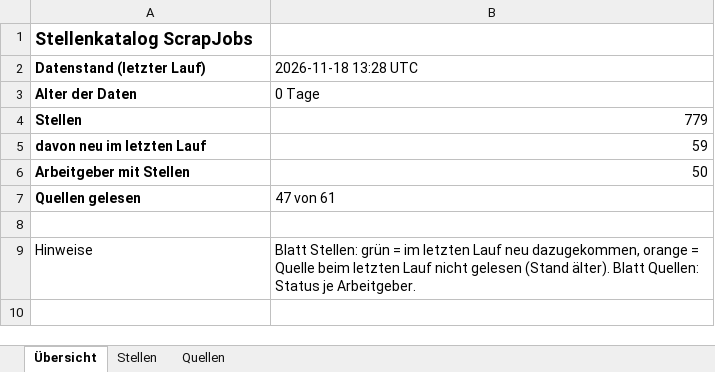
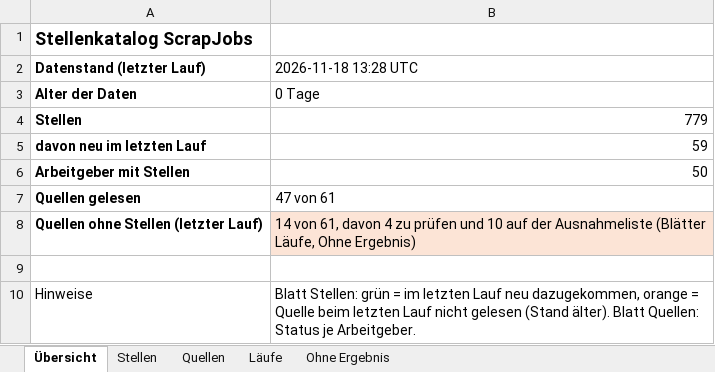
Before and after one commit to Penetrationpasi-hub/ScrapJobs, an Excel workbook: stellen.xlsx, sheet Übersicht, drawn as a sheet; values as stored, in another font and other column widths than the file's, no borders; the diff names each change by its address in the sheet, - before the commit and + after, or states it on an @@ line.

```diff
--- a/stellen.xlsx (sheet Übersicht)
+++ b/stellen.xlsx (sheet Übersicht)
+sheet tab: Läufe
+sheet tab: Ohne Ergebnis
+row 8: Quellen ohne Stellen (letzter Lauf) | 14 von 61, davon 4 zu prüfen und 10 auf der Ausnahmeliste (Blätter Läufe, Ohne Ergebnis)
```
Also changed, not shown: 10 other files.
